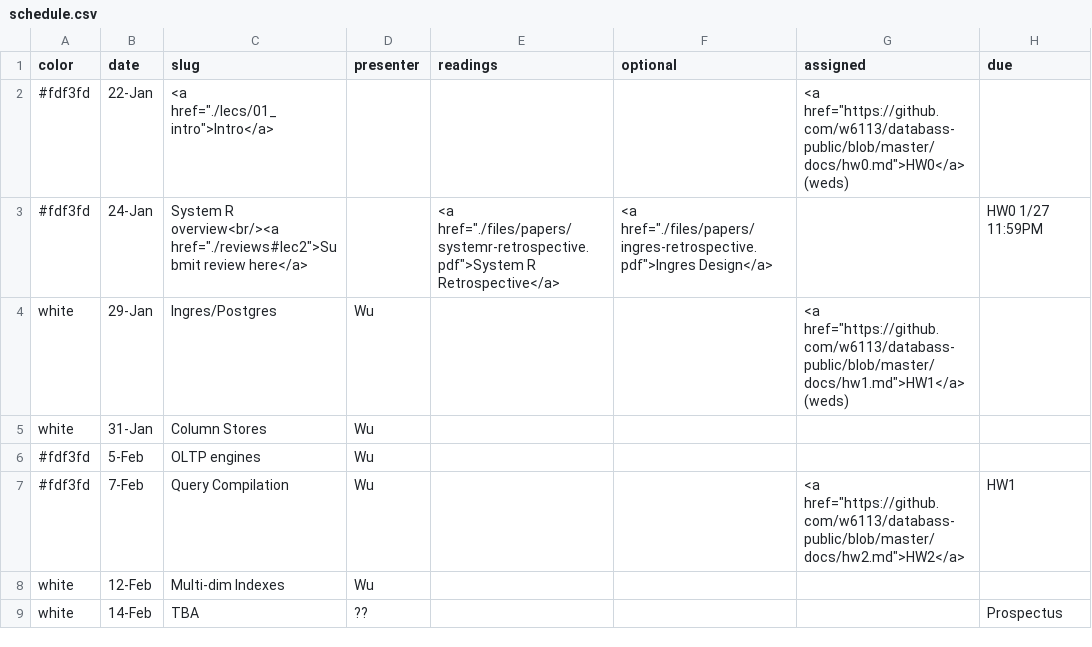
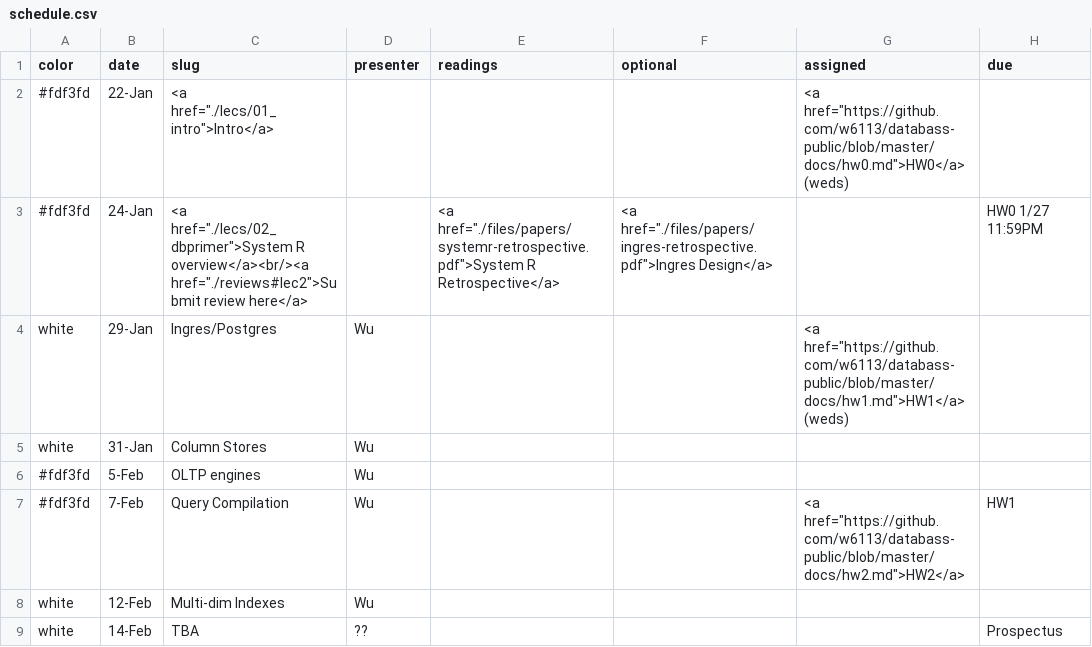
Before and after one commit to wzao1515/w6113.github.io, a CSV file: _data/schedule.csv, drawn as a sheet; only a part is shown.

```diff
--- a/_data/schedule.csv
+++ b/_data/schedule.csv
@@ -2,3 +2,3 @@ color,date,slug,presenter,readings,optional,assigned,due
 #fdf3fd,22-Jan,"<a href=""./lecs/01_intro"">Intro</a>",,,,"<a href=""https://github.com/w6113/databass-public/blob/master/docs/hw0.md"">HW0</a> (weds)",
-#fdf3fd,24-Jan,"System R overview<br/><a href=""./reviews#lec2"">Submit review here</a>",,"<a href=""./files/papers/systemr-retrospective.pdf"">System R Retrospective</a>","<a href=""./files/papers/ingres-retrospective.pdf"">Ingres Design</a>",,HW0 1/27 11:59PM
+#fdf3fd,24-Jan,"<a href=""./lecs/02_dbprimer"">System R overview</a><br/><a href=""./reviews#lec2"">Submit review here</a>",,"<a href=""./files/papers/systemr-retrospective.pdf"">System R Retrospective</a>","<a href=""./files/papers/ingres-retrospective.pdf"">Ingres Design</a>",,HW0 1/27 11:59PM
 white,29-Jan,Ingres/Postgres,Wu,,,"<a href=""https://github.com/w6113/databass-public/blob/master/docs/hw1.md"">HW1</a> (weds)",
```
Also changed, not shown: 1 other file.
